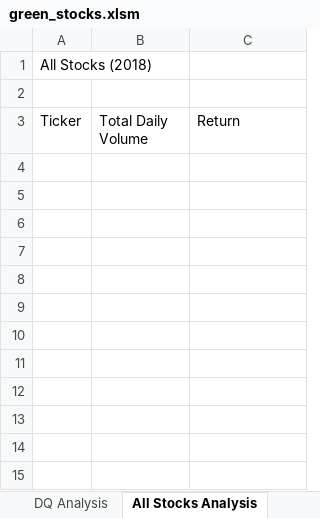
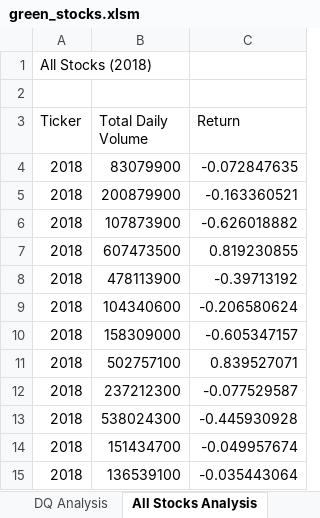
Before and after one commit to ChallahBack83/Stock-analysis, an Excel workbook: green_stocks.xlsm, sheet All Stocks Analysis, drawn as a sheet; values as stored, in another font and other column widths than the file's, no borders; the diff names each change by its address in the sheet, - before the commit and + after, or states it on an @@ line.

Commit message:
Added All Stocks Analysis

```diff
--- a/green_stocks.xlsm (sheet All Stocks Analysis)
+++ b/green_stocks.xlsm (sheet All Stocks Analysis)
+row 4: 2018 | 83079900 | -0.072847635
+row 5: 2018 | 200879900 | -0.163360521
+row 6: 2018 | 107873900 | -0.626018882
+row 7: 2018 | 607473500 | 0.819230855
+row 8: 2018 | 478113900 | -0.39713192
+row 9: 2018 | 104340600 | -0.206580624
+row 10: 2018 | 158309000 | -0.605347157
+row 11: 2018 | 502757100 | 0.839527071
+row 12: 2018 | 237212300 | -0.077529587
+row 13: 2018 | 538024300 | -0.445930928
+row 14: 2018 | 151434700 | -0.049957674
+row 15: 2018 | 136539100 | -0.035443064
```
